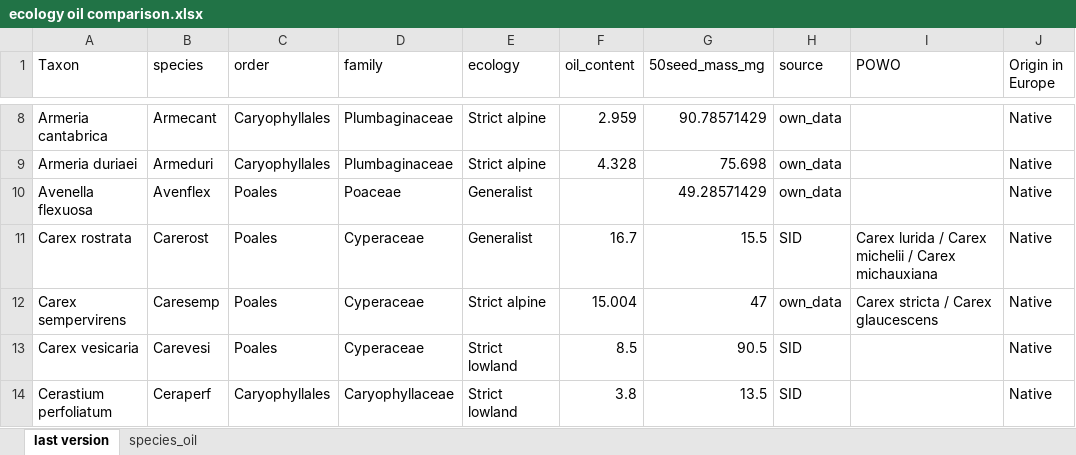
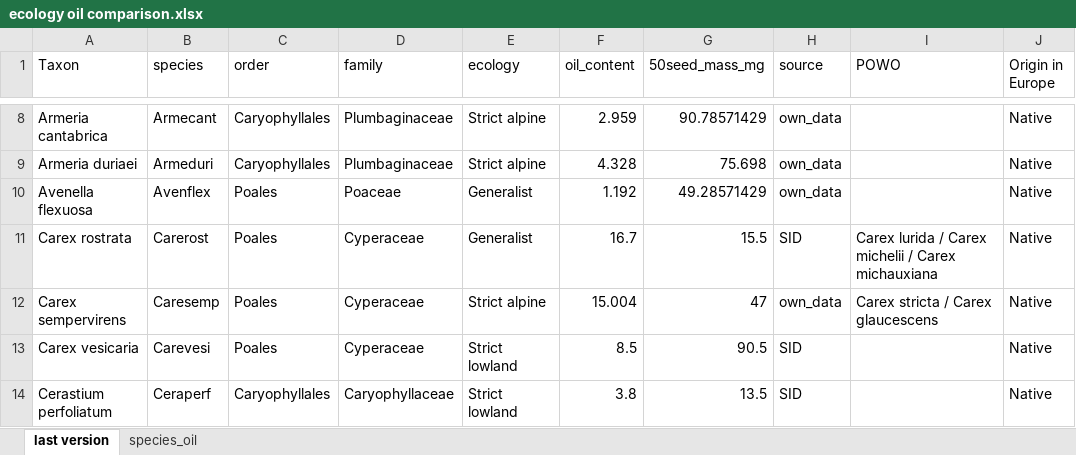
Before and after one commit to clara-espinosa/Oilcontent_Longevity, an Excel workbook: data/ecology oil comparison.xlsx, sheet last version, drawn as a sheet; only a part is shown, gaps mark what is left out; values as stored, in another font and other column widths than the file's, no borders; the diff covers the shown part only; the diff names each change by its address in the sheet, - before the commit and + after, or states it on an @@ line.

```diff
--- a/data/ecology oil comparison.xlsx (sheet last version)
+++ b/data/ecology oil comparison.xlsx (sheet last version)
-F10 (oil_content): (empty)
+F10 (oil_content): 1.192
```
Also changed, not shown: 2 removed rows and 4 edited cells elsewhere in this sheet, 5 other files.
